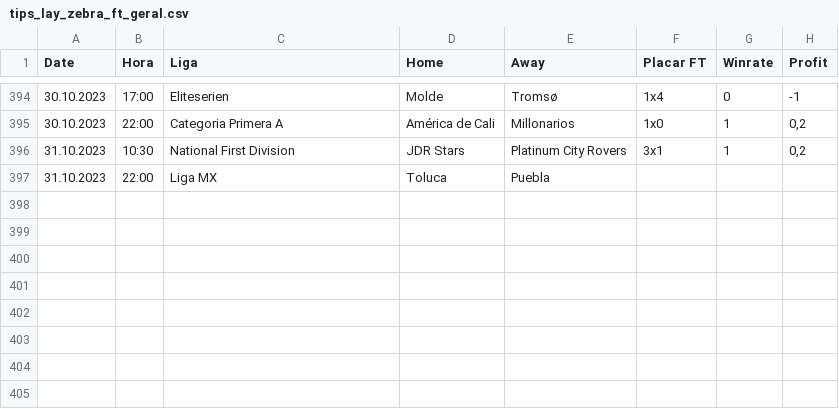
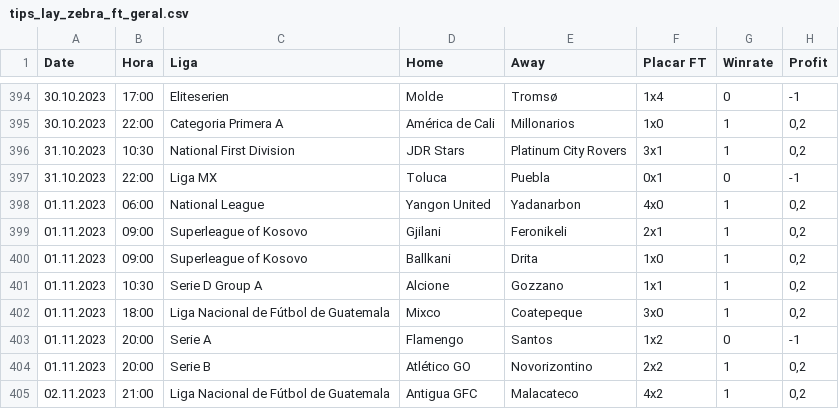
Before and after one commit to scooby75/bdfootball, a CSV file: tips_lay_zebra_ft_geral.csv, drawn as a sheet; only a part is shown, gaps mark what is left out.

```diff
--- a/tips_lay_zebra_ft_geral.csv
+++ b/tips_lay_zebra_ft_geral.csv
@@ -396,2 +396,10 @@ Date,Hora,Liga,Home,Away,Placar FT,Winrate,Profit
 31.10.2023,10:30,National First Division,JDR Stars,Platinum City Rovers,3x1,1,"0,2"
-31.10.2023,22:00,Liga MX,Toluca,Puebla,,,
+31.10.2023,22:00,Liga MX,Toluca,Puebla,0x1,0,-1
+01.11.2023,06:00,National League,Yangon United,Yadanarbon,4x0,1,"0,2"
+01.11.2023,09:00,Superleague of Kosovo,Gjilani,Feronikeli,2x1,1,"0,2"
+01.11.2023,09:00,Superleague of Kosovo,Ballkani,Drita,1x0,1,"0,2"
+01.11.2023,10:30,Serie D Group A,Alcione,Gozzano,1x1,1,"0,2"
+01.11.2023,18:00,Liga Nacional de Fútbol de Guatemala,Mixco,Coatepeque,3x0,1,"0,2"
+01.11.2023,20:00,Serie A,Flamengo,Santos,1x2,0,-1
+01.11.2023,20:00,Serie B,Atlético GO,Novorizontino,2x2,1,"0,2"
+02.11.2023,21:00,Liga Nacional de Fútbol de Guatemala,Antigua GFC,Malacateco,4x2,1,"0,2"
```
Also changed, not shown: Apostas_HA.csv, Predict.csv, 9 other files.
